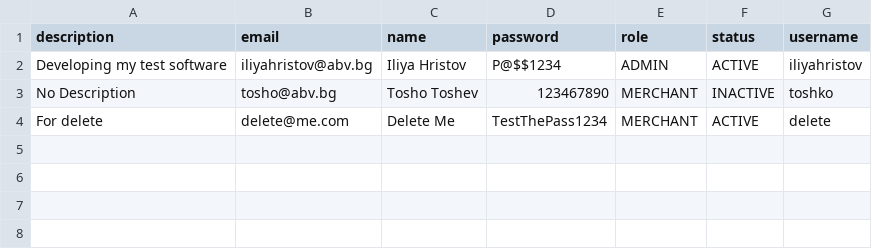
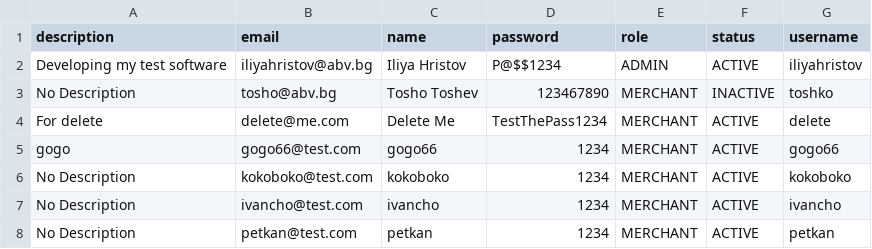
Before and after one commit to iliyahristov/emp-test, a CSV file: src/main/resources/merchantAndAdminList.csv, drawn as a sheet.

Commit message:
Import merchant and admin trought csv file.

```diff
--- a/src/main/resources/merchantAndAdminList.csv
+++ b/src/main/resources/merchantAndAdminList.csv
@@ -4 +4,5 @@ No Description,tosho@abv.bg,Tosho Toshev,123467890,MERCHANT,INACTIVE,toshko
 For delete,delete@me.com,Delete Me,TestThePass1234,MERCHANT,ACTIVE,delete
+gogo,gogo66@test.com,gogo66,1234,MERCHANT,ACTIVE,gogo66
+No Description,kokoboko@test.com,kokoboko,1234,MERCHANT,ACTIVE,kokoboko
+No Description,ivancho@test.com,ivancho,1234,MERCHANT,ACTIVE,ivancho
+No Description,petkan@test.com,petkan,1234,MERCHANT,ACTIVE,petkan
```
Also changed, not shown: 7 other files.
